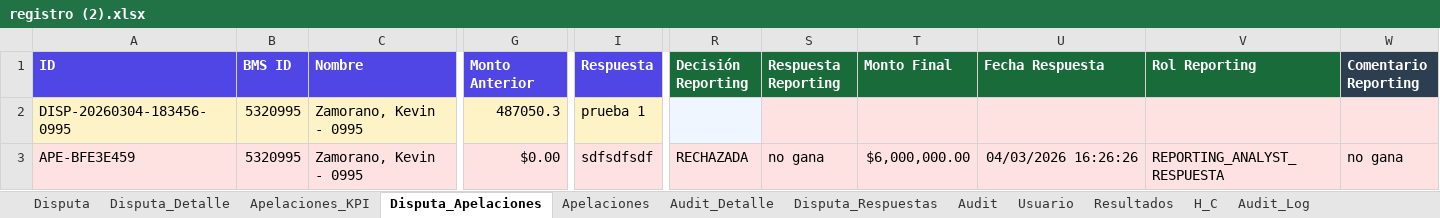
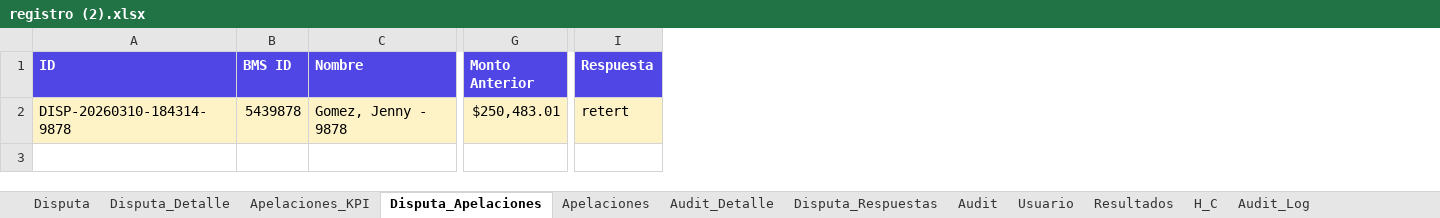
Before and after one commit to Mike11-bit/prueba, an Excel workbook: TODO/registro (2).xlsx, sheet Disputa_Apelaciones, drawn as a sheet; only a part is shown, gaps mark what is left out; values as stored, in another font and other column widths than the file's, no borders; charts and pictures not drawn; rows hold the shown columns only; the diff covers the shown part only; the diff names each change by its address in the sheet, - before the commit and + after, or states it on an @@ line.

```diff
--- a/TODO/registro (2).xlsx (sheet Disputa_Apelaciones)
+++ b/TODO/registro (2).xlsx (sheet Disputa_Apelaciones)
-column R (Decisión Reporting), empty
-column S (Respuesta Reporting), empty
-column T (Monto Final), empty
-column U (Fecha Respuesta), empty
-column V (Rol Reporting), empty
-column W (Comentario Reporting), empty
-A2 (ID): DISP-20260304-183456-0995
+A2 (ID): DISP-20260310-184314-9878
-B2 (BMS ID): 5320995
+B2 (BMS ID): 5439878
-C2 (Nombre): Zamorano, Kevin - 0995
+C2 (Nombre): Gomez, Jenny - 9878
-G2 (Monto Anterior): 487050.3
+G2 (Monto Anterior): $250,483.01
-I2 (Respuesta): prueba 1
+I2 (Respuesta): retert
-row 3: APE-BFE3E459 | 5320995 | Zamorano, Kevin - 0995 | $0.00 | sdfsdfsdf | RECHAZADA | no gana | $6,000,000.00 | 04/03/2026 16:26:26 | REPORTING_ANALYST_RESPUESTA | no gana
```
Also changed, not shown: 2 edited cells elsewhere in this sheet, sheet H_C, sheet Audit_Detalle, sheet Disputa_Detalle, sheet Registro_pisos, sheet Audit, sheet Configuracion, 5 more sheets, hidden cells, 8 other files.
